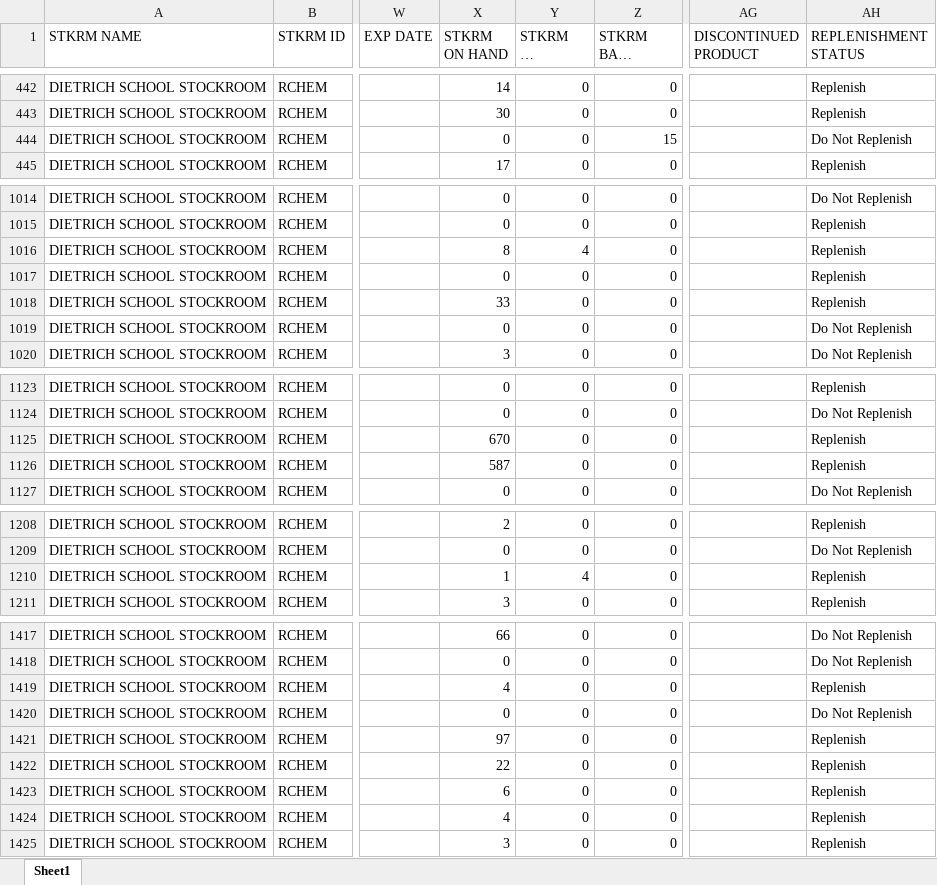
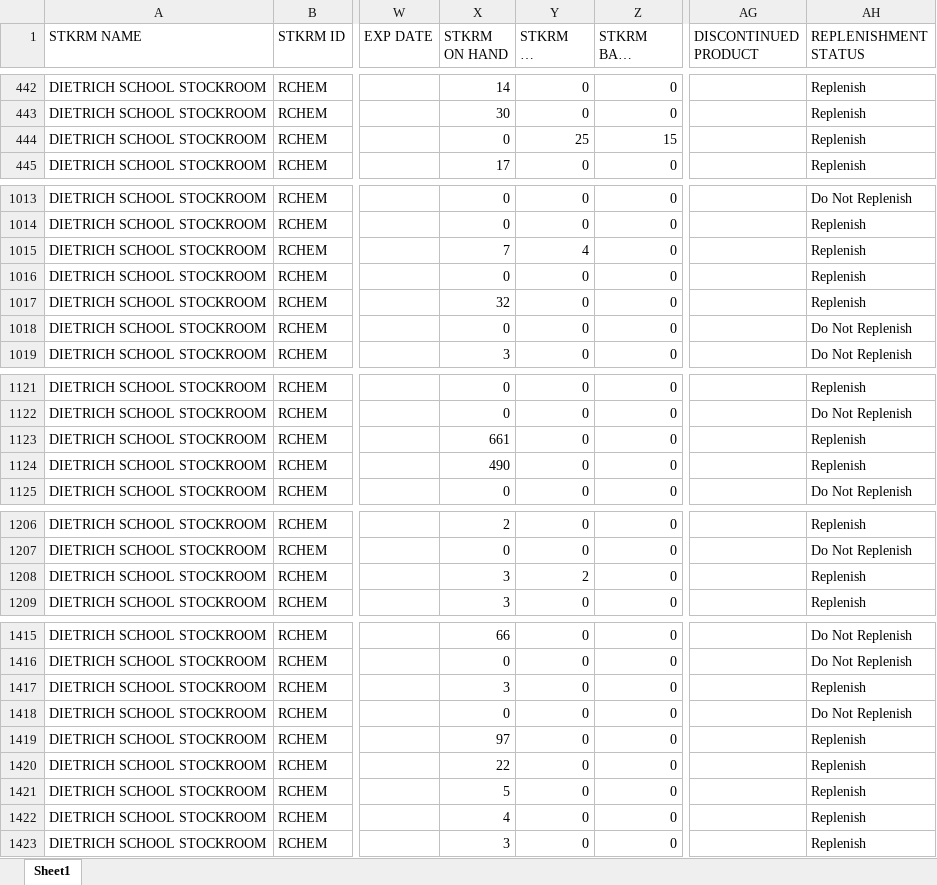
Before and after one commit to dssstockroom/dssstockroom.github.io, an Excel workbook: inventory-status-report.xlsx, sheet Sheet1, drawn as a sheet; only a part is shown, gaps mark what is left out; long unchanged cells end in …; values as stored, in another font and other column widths than the file's, no borders; addresses are those after the commit; the diff covers the shown part only; the diff names each change by its address in the sheet, - before the commit and + after, or states it on an @@ line.

```diff
--- a/inventory-status-report.xlsx (sheet Sheet1)
+++ b/inventory-status-report.xlsx (sheet Sheet1)
-Y444 (STKRM ON ORDER): 0
+Y444 (STKRM ON ORDER): 25
-AH444 (REPLENISHMENT STATUS): Do Not Replenish
+AH444 (REPLENISHMENT STATUS): Replenish
-X1015 (STKRM ON HAND): 8
+X1015 (STKRM ON HAND): 7
-X1017 (STKRM ON HAND): 33
+X1017 (STKRM ON HAND): 32
-X1123 (STKRM ON HAND): 670
+X1123 (STKRM ON HAND): 661
-X1124 (STKRM ON HAND): 587
+X1124 (STKRM ON HAND): 490
-X1208 (STKRM ON HAND): 1
+X1208 (STKRM ON HAND): 3
-Y1208 (STKRM ON ORDER): 4
+Y1208 (STKRM ON ORDER): 2
-X1417 (STKRM ON HAND): 4
+X1417 (STKRM ON HAND): 3
-X1421 (STKRM ON HAND): 6
+X1421 (STKRM ON HAND): 5
```
Also changed, not shown: 2 removed rows and 51 edited cells elsewhere in this sheet.
